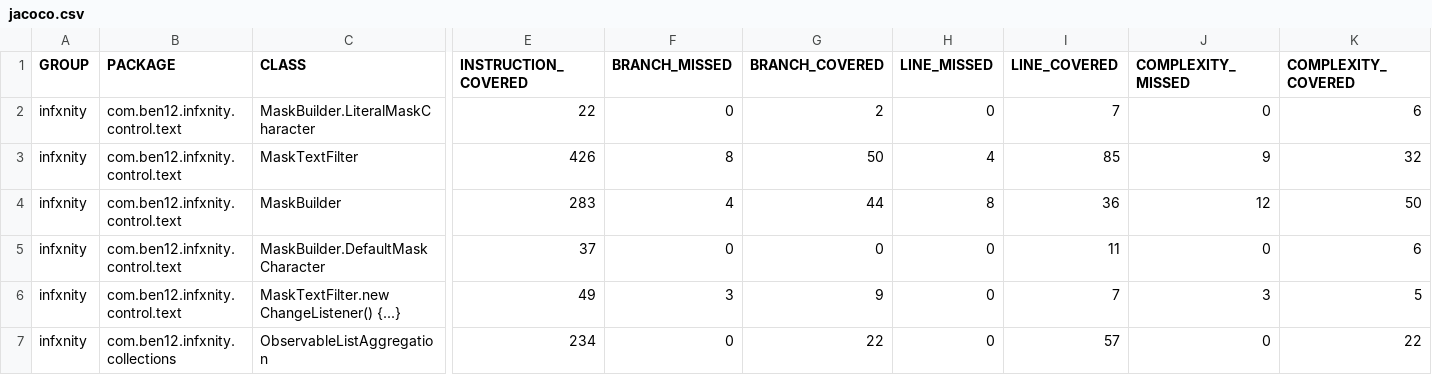
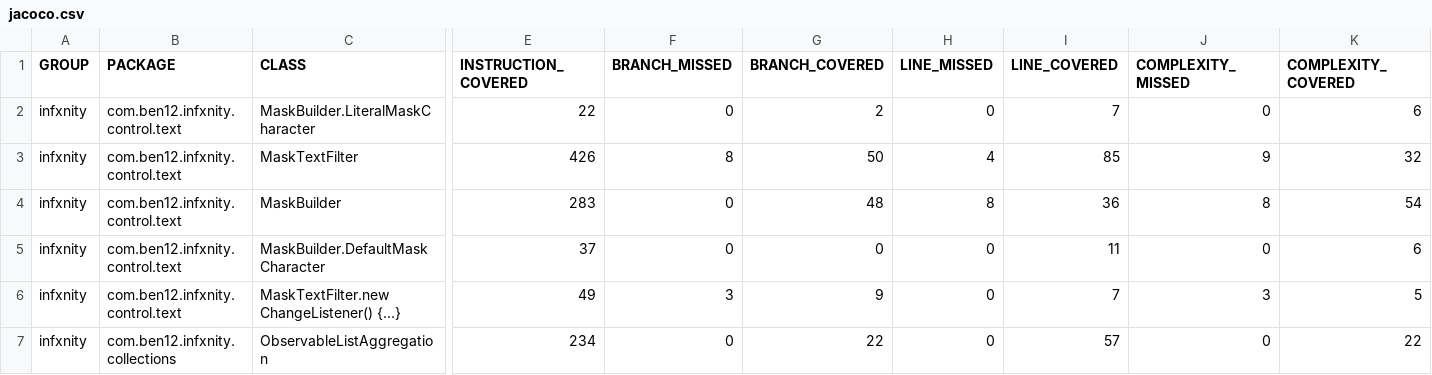
Before and after one commit to ben12/infxnity, a CSV file: docs/jacoco/jacoco.csv, drawn as a sheet; only a part is shown, gaps mark what is left out; the diff names each change by its address in the sheet, - before the commit and + after, or states it on an @@ line.

```diff
--- a/docs/jacoco/jacoco.csv
+++ b/docs/jacoco/jacoco.csv
-F4 (BRANCH_MISSED): 4
+F4 (BRANCH_MISSED): 0
-G4 (BRANCH_COVERED): 44
+G4 (BRANCH_COVERED): 48
-J4 (COMPLEXITY_MISSED): 12
+J4 (COMPLEXITY_MISSED): 8
-K4 (COMPLEXITY_COVERED): 50
+K4 (COMPLEXITY_COVERED): 54
```
Also changed, not shown: 25 other files.
